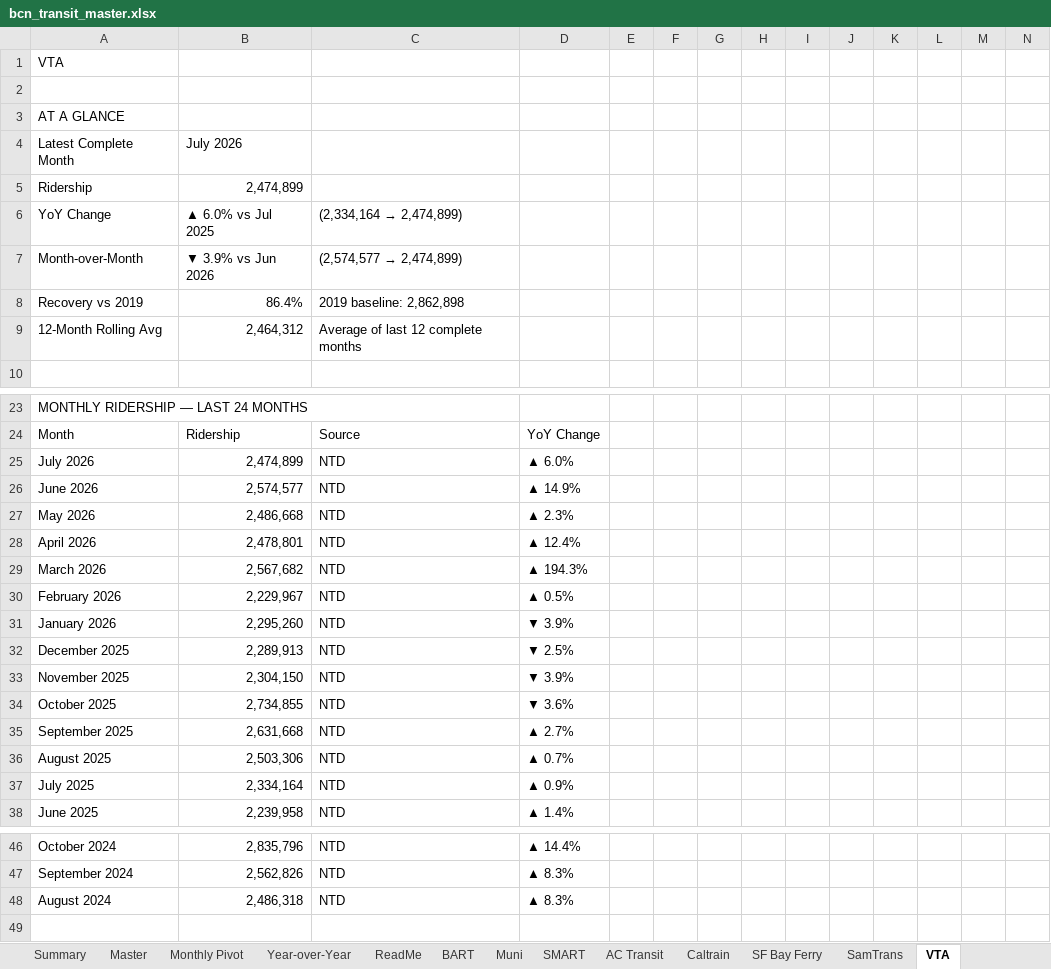
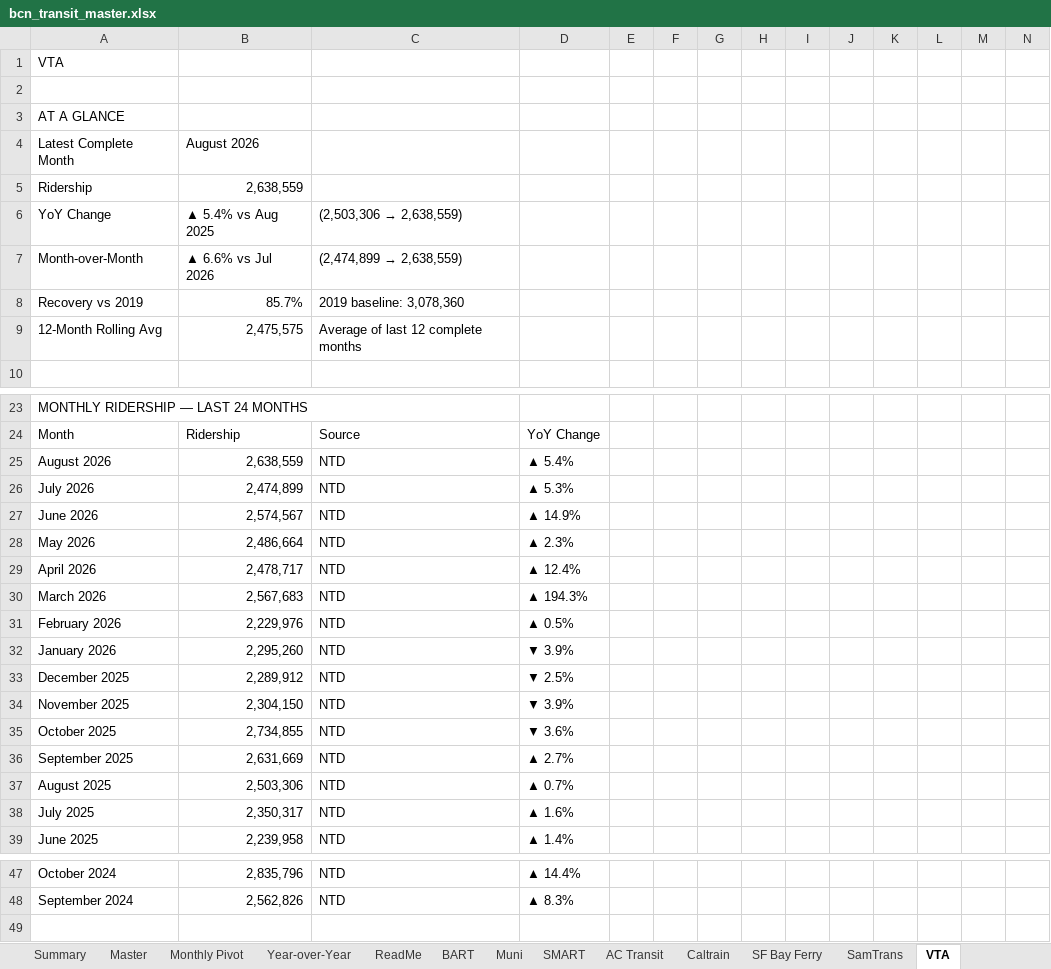
Before and after one commit to alariosjx/bcn-transit-tracker, an Excel workbook: data/public/bcn_transit_master.xlsx, sheet VTA, drawn as a sheet; only a part is shown, gaps mark what is left out; values as stored, in another font and other column widths than the file's, no cell formats; charts and pictures not drawn; removed rows and columns are numbered as before the commit, all else as after; rows hold the shown columns only; the diff names each change by its address in the sheet, - before the commit and + after, or states it on an @@ line.

```diff
--- a/data/public/bcn_transit_master.xlsx (sheet VTA)
+++ b/data/public/bcn_transit_master.xlsx (sheet VTA)
-B4 (▲ 5.4% vs Aug 2025): July 2026
+B4 (▲ 5.4% vs Aug 2025): August 2026
-B5 (▲ 5.4% vs Aug 2025): 2,474,899
+B5 (▲ 5.4% vs Aug 2025): 2,638,559
-B6: ▲ 6.0% vs Jul 2025
+B6: ▲ 5.4% vs Aug 2025
@@ C6: (2,334,164 → 2,474,899) → (2,503,306 → 2,638,559) @@
-B7 (▲ 5.4% vs Aug 2025): ▼ 3.9% vs Jun 2026
+B7 (▲ 5.4% vs Aug 2025): ▲ 6.6% vs Jul 2026
@@ C7 ((2,503,306 → 2,638,559)): (2,574,577 → 2,474,899) → (2,474,899 → 2,638,559) @@
-B8 (▲ 5.4% vs Aug 2025): 86.4%
+B8 (▲ 5.4% vs Aug 2025): 85.7%
-C8 ((2,503,306 → 2,638,559)): 2019 baseline: 2,862,898
+C8 ((2,503,306 → 2,638,559)): 2019 baseline: 3,078,360
-B9 (▲ 5.4% vs Aug 2025): 2,464,312
+B9 (▲ 5.4% vs Aug 2025): 2,475,575
+row 25: August 2026 | 2,638,559 | NTD | ▲ 5.4%
-D26: ▲ 6.0%
+D26: ▲ 5.3%
-B27 (▲ 5.4% vs Aug 2025): 2,574,577
+B27 (▲ 5.4% vs Aug 2025): 2,574,567
-B28 (▲ 5.4% vs Aug 2025): 2,486,668
+B28 (▲ 5.4% vs Aug 2025): 2,486,664
-B29 (▲ 5.4% vs Aug 2025): 2,478,801
+B29 (▲ 5.4% vs Aug 2025): 2,478,717
-B30 (▲ 5.4% vs Aug 2025): 2,567,682
+B30 (▲ 5.4% vs Aug 2025): 2,567,683
-B31 (▲ 5.4% vs Aug 2025): 2,229,967
+B31 (▲ 5.4% vs Aug 2025): 2,229,976
-B33 (▲ 5.4% vs Aug 2025): 2,289,913
+B33 (▲ 5.4% vs Aug 2025): 2,289,912
-B36 (▲ 5.4% vs Aug 2025): 2,631,668
+B36 (▲ 5.4% vs Aug 2025): 2,631,669
-B38 (▲ 5.4% vs Aug 2025): 2,334,164
+B38 (▲ 5.4% vs Aug 2025): 2,350,317
-D38: ▲ 0.9%
+D38: ▲ 1.6%
-row 48: August 2024 | 2,486,318 | NTD | ▲ 8.3%
```
Also changed, not shown: sheet Master, sheet Year-over-Year, sheet Summary, sheet Monthly Pivot, sheet Golden Gate Bus, sheet Petaluma Transit, 20 more sheets, cell formats, 39 other files.
